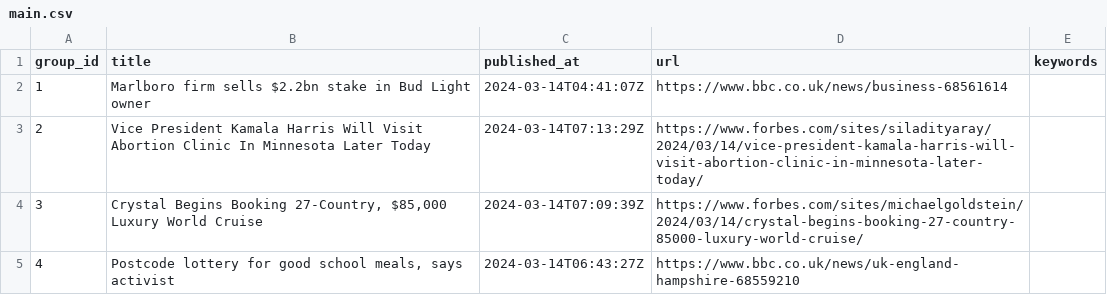
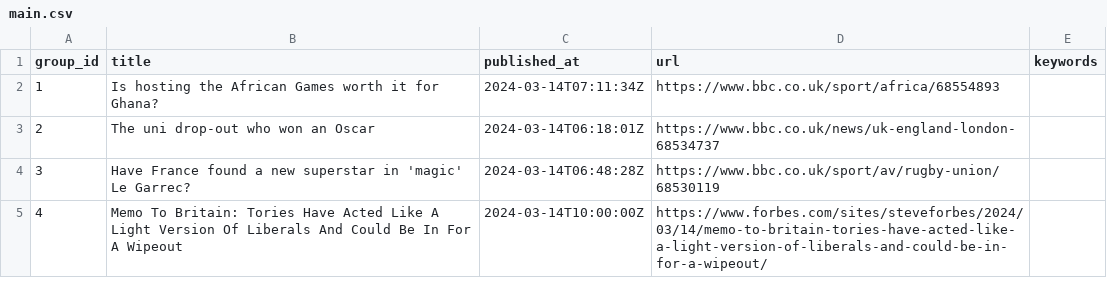
Before and after one commit to ritikaasri/newsgame, a CSV file: web/data/main.csv, drawn as a sheet.

Commit message:
Update news main.csv

```diff
--- a/web/data/main.csv
+++ b/web/data/main.csv
@@ -1,5 +1,5 @@
 group_id,title,published_at,url,keywords
-1,Marlboro firm sells $2.2bn stake in Bud Light owner,2024-03-14T04:41:07Z,https://www.bbc.co.uk/news/business-68561614,
-2,Vice President Kamala Harris Will Visit Abortion Clinic In Minnesota Later Today,2024-03-14T07:13:29Z,https://www.forbes.com/sites/siladityaray/2024/03/14/vice-president-kamala-harris-will-visit-abortion-clinic-in-minnesota-later-today/,
-3,"Crystal Begins Booking 27-Country, $85,000 Luxury World Cruise",2024-03-14T07:09:39Z,https://www.forbes.com/sites/michaelgoldstein/2024/03/14/crystal-begins-booking-27-country-85000-luxury-world-cruise/,
-4,"Postcode lottery for good school meals, says activist",2024-03-14T06:43:27Z,https://www.bbc.co.uk/news/uk-england-hampshire-68559210,
+1,Is hosting the African Games worth it for Ghana?,2024-03-14T07:11:34Z,https://www.bbc.co.uk/sport/africa/68554893,
+2,The uni drop-out who won an Oscar,2024-03-14T06:18:01Z,https://www.bbc.co.uk/news/uk-england-london-68534737,
+3,Have France found a new superstar in 'magic' Le Garrec?,2024-03-14T06:48:28Z,https://www.bbc.co.uk/sport/av/rugby-union/68530119,
+4,Memo To Britain: Tories Have Acted Like A Light Version Of Liberals And Could Be In For A Wipeout,2024-03-14T10:00:00Z,https://www.forbes.com/sites/steveforbes/2024/03/14/memo-to-britain-tories-have-acted-like-a-light-version-of-liberals-and-could-be-in-for-a-wipeout/,
```
